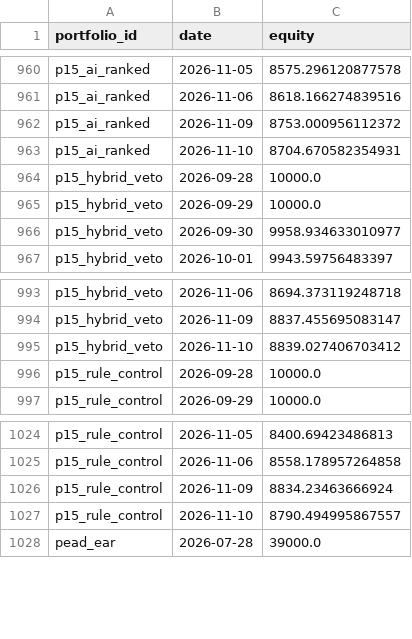
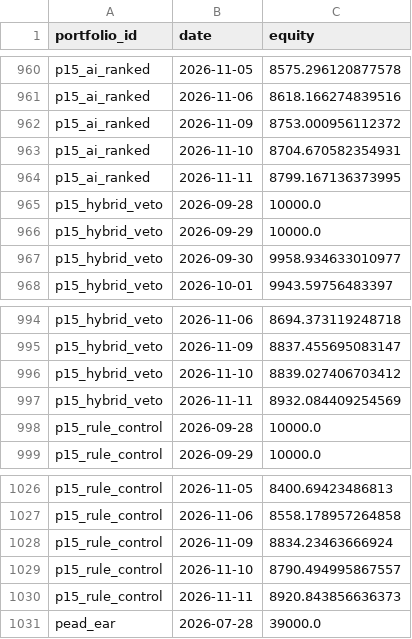
Before and after one commit to ong6/trading-engine, a CSV file: data/reports/league.csv, drawn as a sheet; only a part is shown, gaps mark what is left out.

Commit message:
run_p15_scoring: 2026-11-12 (6 data files)

```diff
--- a/data/reports/league.csv
+++ b/data/reports/league.csv
@@ -963,2 +963,3 @@ p15_ai_ranked,2026-11-09,8753.000956112372
 p15_ai_ranked,2026-11-10,8704.670582354931
+p15_ai_ranked,2026-11-11,8799.167136373995
 p15_hybrid_veto,2026-09-28,10000.0
@@ -995,2 +996,3 @@ p15_hybrid_veto,2026-11-09,8837.455695083147
 p15_hybrid_veto,2026-11-10,8839.027406703412
+p15_hybrid_veto,2026-11-11,8932.084409254569
 p15_rule_control,2026-09-28,10000.0
@@ -1027,2 +1029,3 @@ p15_rule_control,2026-11-09,8834.23463666924
 p15_rule_control,2026-11-10,8790.494995867557
+p15_rule_control,2026-11-11,8920.843856636373
 pead_ear,2026-07-28,39000.0
```
Also changed, not shown: 5 other files.
